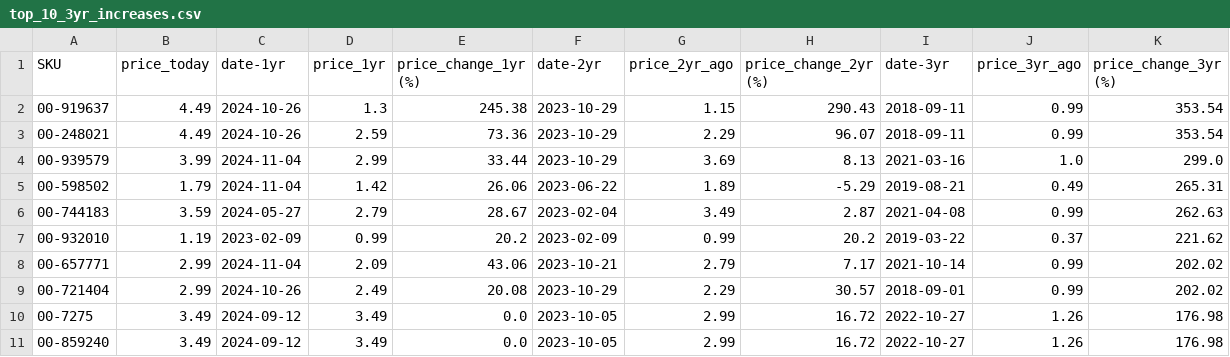
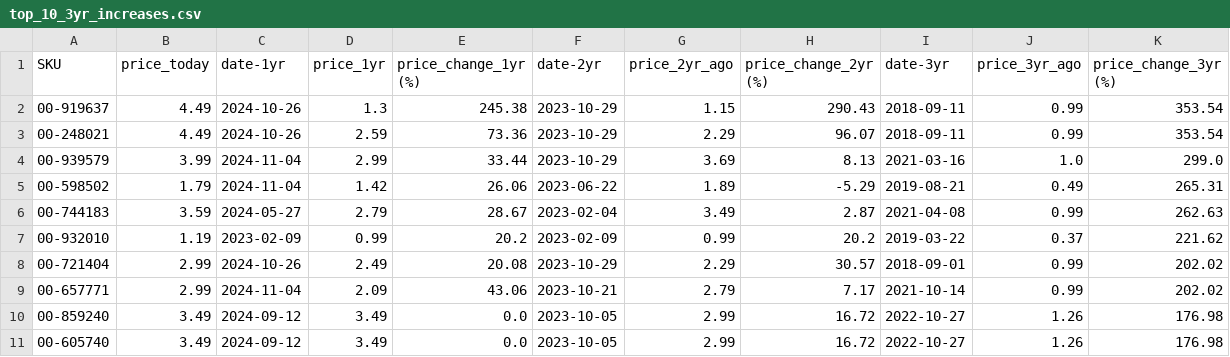
Before and after one commit to ultralazr/billatracker, a CSV file: analysis/top_10_3yr_increases.csv, drawn as a sheet.

```diff
--- a/analysis/top_10_3yr_increases.csv
+++ b/analysis/top_10_3yr_increases.csv
@@ -7,5 +7,5 @@ SKU,price_today,date-1yr,price_1yr,price_change_1yr (%),date-2yr,price_2yr_ago,p
 00-932010,1.19,2023-02-09,0.99,20.2,2023-02-09,0.99,20.2,2019-03-22,0.37,221.62
+00-721404,2.99,2024-10-26,2.49,20.08,2023-10-29,2.29,30.57,2018-09-01,0.99,202.02
 00-657771,2.99,2024-11-04,2.09,43.06,2023-10-21,2.79,7.17,2021-10-14,0.99,202.02
-00-721404,2.99,2024-10-26,2.49,20.08,2023-10-29,2.29,30.57,2018-09-01,0.99,202.02
-00-7275,3.49,2024-09-12,3.49,0.0,2023-10-05,2.99,16.72,2022-10-27,1.26,176.98
 00-859240,3.49,2024-09-12,3.49,0.0,2023-10-05,2.99,16.72,2022-10-27,1.26,176.98
+00-605740,3.49,2024-09-12,3.49,0.0,2023-10-05,2.99,16.72,2022-10-27,1.26,176.98
```
Also changed, not shown: analysis/price_analysis.csv, analysis/top_10_1yr_increases.csv, 19 other files.
